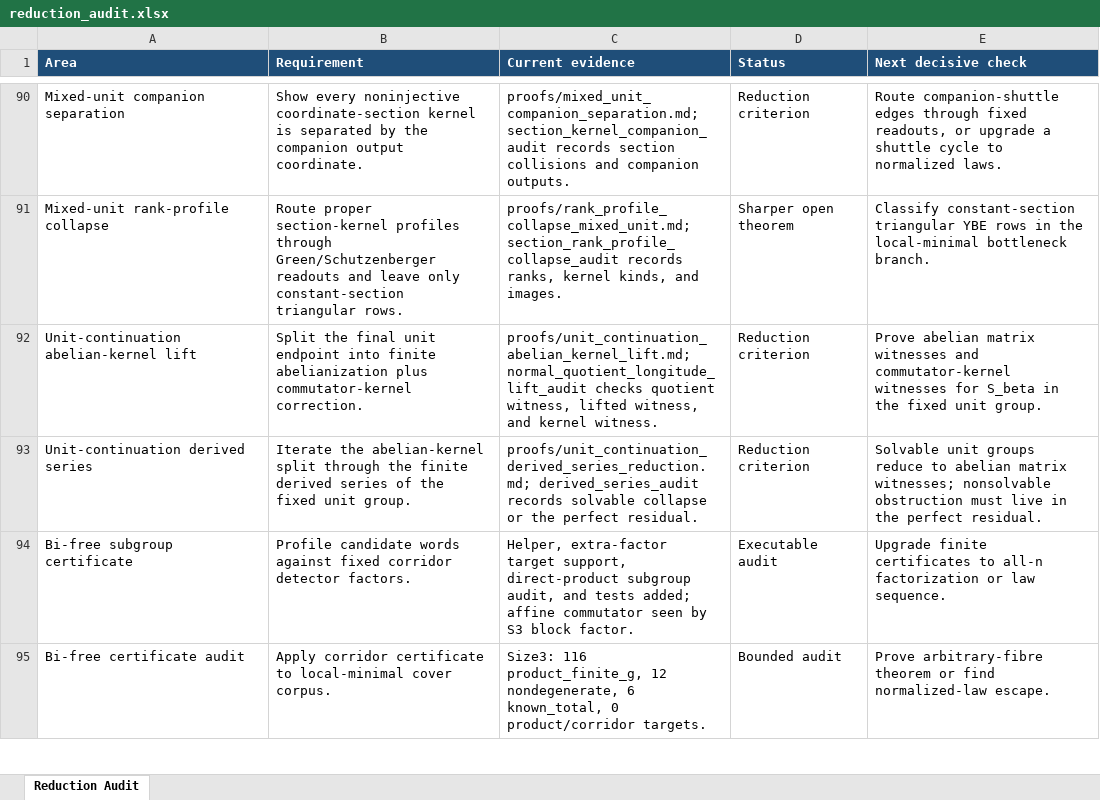
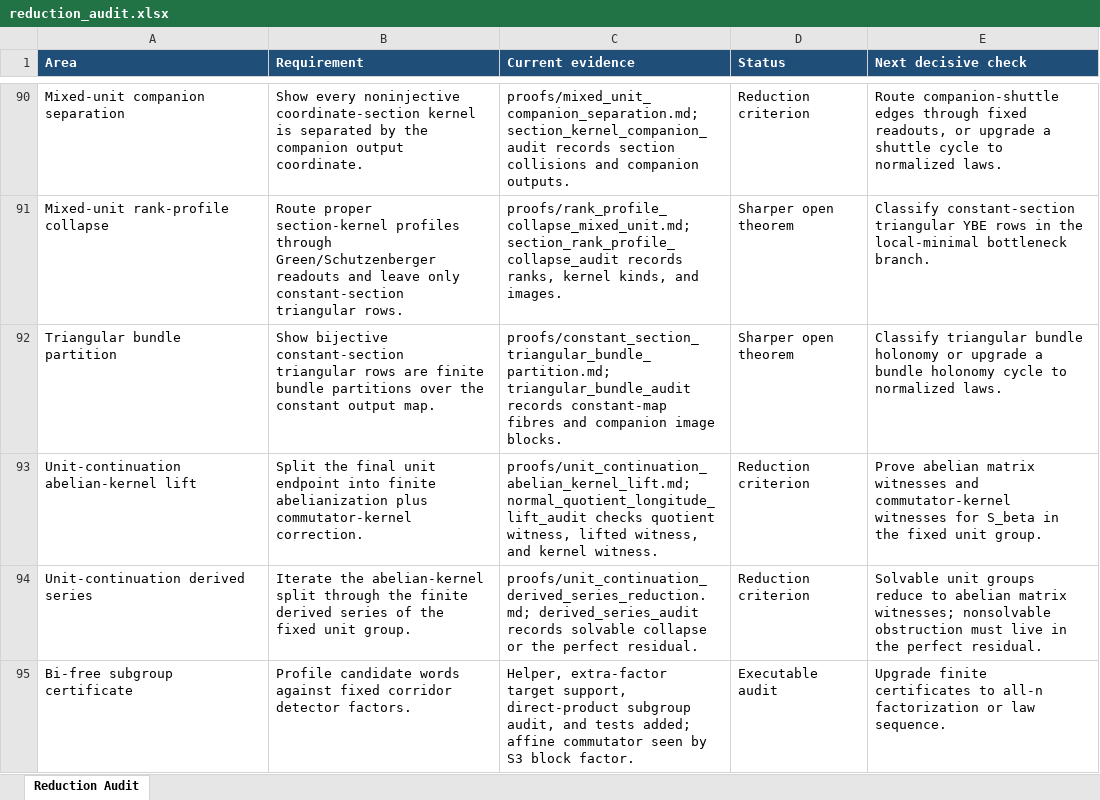
Before and after one commit to alexrudimer-boop/sawin, an Excel workbook: tables/reduction_audit.xlsx, sheet Reduction Audit, drawn as a sheet; only a part is shown, gaps mark what is left out; the shorter side is filled out with more unchanged rows; values as stored, in another font and other column widths than the file's, no borders; conditional formats not drawn; the diff names each change by its address in the sheet, - before the commit and + after, or states it on an @@ line.

Commit message:
Add triangular bundle partition audit

```diff
--- a/tables/reduction_audit.xlsx (sheet Reduction Audit)
+++ b/tables/reduction_audit.xlsx (sheet Reduction Audit)
+row 92: Triangular bundle partition | Show bijective constant-section triangular rows are finite bundle partitions over the constant output map. | proofs/constant_section_triangular_bundle_partition.md; triangular_bundle_audit records constant-map fibres and companion image blocks. | Sharper open theorem | Classify triangular bundle holonomy or upgrade a bundle holonomy cycle to normalized laws.
```
Also changed, not shown: 13 other files.
